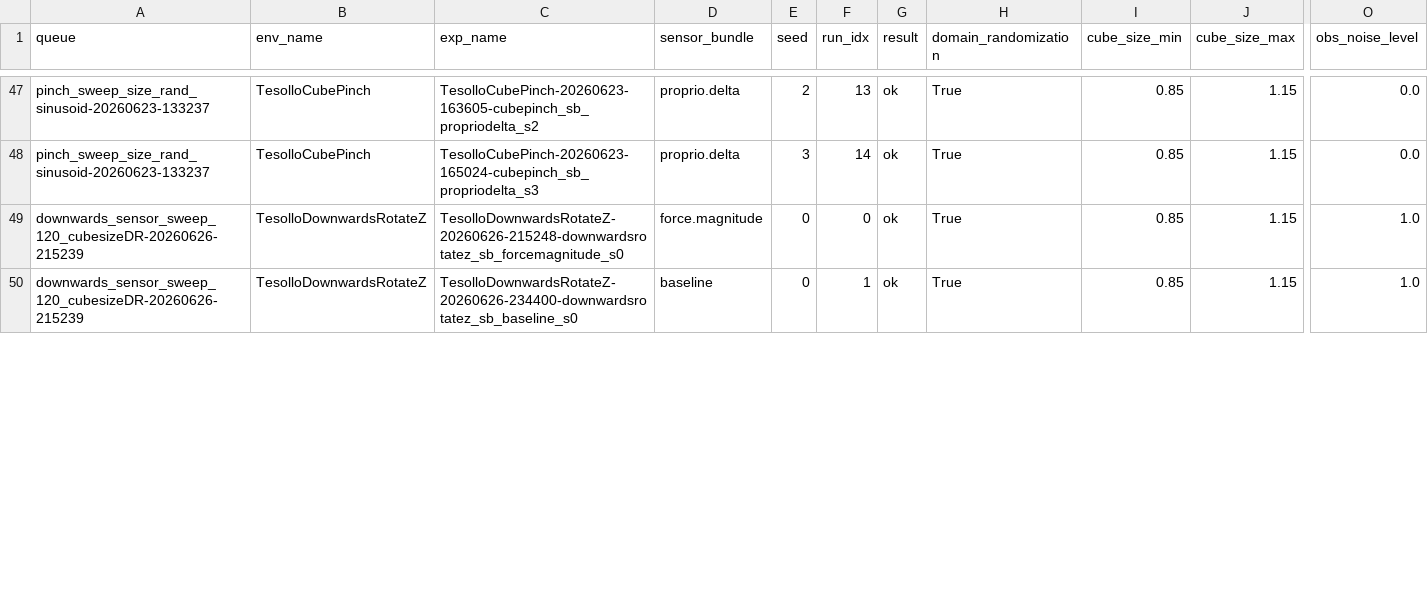
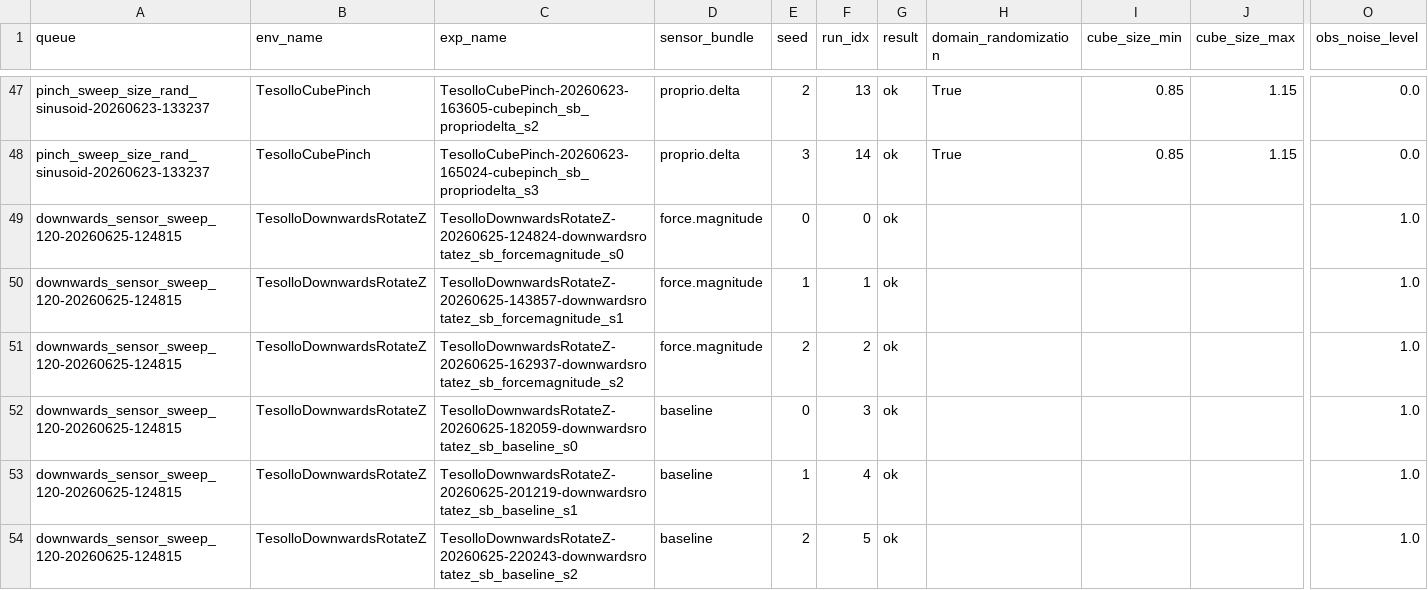
Before and after one commit to NIkolaStaykov/policy_analyzer, a CSV file: report/appendix/run_parameters_domain_randomization.csv, drawn as a sheet; only a part is shown, gaps mark what is left out; addresses are those after the commit; rows hold the shown columns only; the diff covers the shown part only; the diff names each change by its address in the sheet, - before the commit and + after, or states it on an @@ line.

```diff
--- a/report/appendix/run_parameters_domain_randomization.csv
+++ b/report/appendix/run_parameters_domain_randomization.csv
-A49 (queue): downwards_sensor_sweep_120_cubesizeDR-20260626-215239
+A49 (queue): downwards_sensor_sweep_120-20260625-124815
-C49 (exp_name): TesolloDownwardsRotateZ-20260626-215248-downwardsrotatez_sb_forcemagnitude_s0
+C49 (exp_name): TesolloDownwardsRotateZ-20260625-124824-downwardsrotatez_sb_forcemagnitude_s0
-H49 (domain_randomization): True
+H49 (domain_randomization): (empty)
-I49 (cube_size_min): 0.85
+I49 (cube_size_min): (empty)
-J49 (cube_size_max): 1.15
+J49 (cube_size_max): (empty)
+row 50: downwards_sensor_sweep_120-20260625-124815 | TesolloDownwardsRotateZ | TesolloDownwardsRotateZ-20260625-143857-downwardsrotatez_sb_forcemagnitude_s1 | force.magnitude | 1 | 1 | ok |  |  |  | 1.0
+row 51: downwards_sensor_sweep_120-20260625-124815 | TesolloDownwardsRotateZ | TesolloDownwardsRotateZ-20260625-162937-downwardsrotatez_sb_forcemagnitude_s2 | force.magnitude | 2 | 2 | ok |  |  |  | 1.0
-A52 (queue): downwards_sensor_sweep_120_cubesizeDR-20260626-215239
+A52 (queue): downwards_sensor_sweep_120-20260625-124815
-C52 (exp_name): TesolloDownwardsRotateZ-20260626-234400-downwardsrotatez_sb_baseline_s0
+C52 (exp_name): TesolloDownwardsRotateZ-20260625-182059-downwardsrotatez_sb_baseline_s0
-F52 (run_idx): 1
+F52 (run_idx): 3
-H52 (domain_randomization): True
+H52 (domain_randomization): (empty)
-I52 (cube_size_min): 0.85
+I52 (cube_size_min): (empty)
-J52 (cube_size_max): 1.15
+J52 (cube_size_max): (empty)
+row 53: downwards_sensor_sweep_120-20260625-124815 | TesolloDownwardsRotateZ | TesolloDownwardsRotateZ-20260625-201219-downwardsrotatez_sb_baseline_s1 | baseline | 1 | 4 | ok |  |  |  | 1.0
+row 54: downwards_sensor_sweep_120-20260625-124815 | TesolloDownwardsRotateZ | TesolloDownwardsRotateZ-20260625-220243-downwardsrotatez_sb_baseline_s2 | baseline | 2 | 5 | ok |  |  |  | 1.0
```
Also changed, not shown: 4 added rows and 12 edited cells elsewhere in this file, report/appendix/run_parameters_data_dictionary.csv, report/appendix/run_parameters_network.csv, 7 other files.
